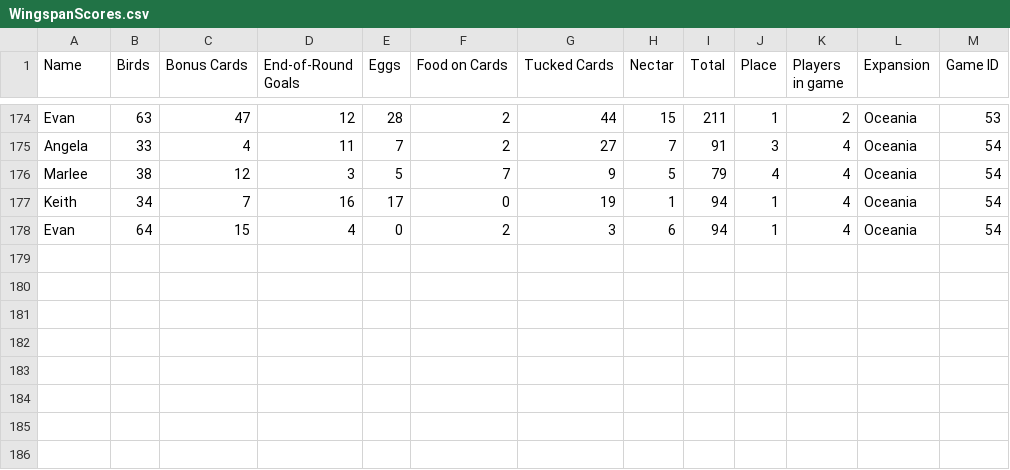
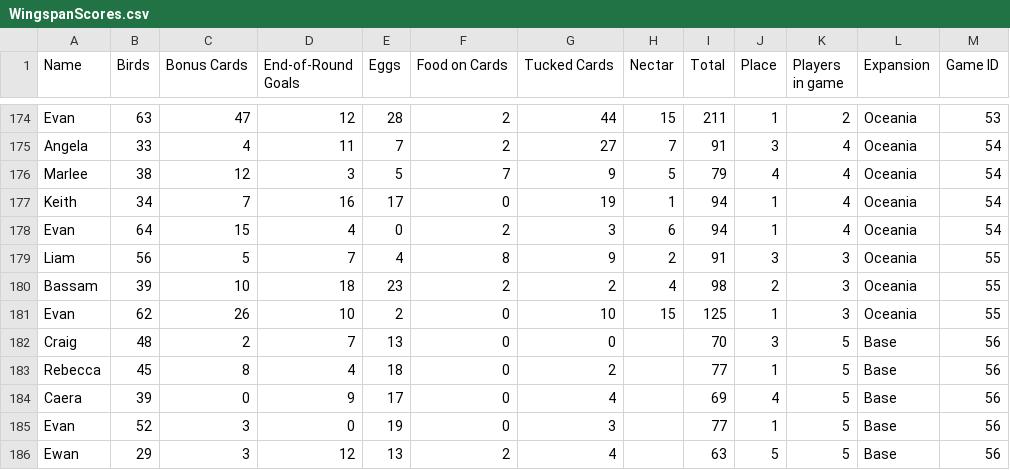
Before and after one commit to MagnusBane05/wingspanscores, a CSV file: api/WingspanScores.csv, drawn as a sheet; only a part is shown, gaps mark what is left out; the diff names each change by its address in the sheet, - before the commit and + after, or states it on an @@ line.

Commit message:
added dockerignore and latest games

```diff
--- a/api/WingspanScores.csv
+++ b/api/WingspanScores.csv
+row 179: Liam | 56 | 5 | 7 | 4 | 8 | 9 | 2 | 91 | 3 | 3 | Oceania | 55
+row 180: Bassam | 39 | 10 | 18 | 23 | 2 | 2 | 4 | 98 | 2 | 3 | Oceania | 55
+row 181: Evan | 62 | 26 | 10 | 2 | 0 | 10 | 15 | 125 | 1 | 3 | Oceania | 55
+row 182: Craig | 48 | 2 | 7 | 13 | 0 | 0 |  | 70 | 3 | 5 | Base | 56
+row 183: Rebecca | 45 | 8 | 4 | 18 | 0 | 2 |  | 77 | 1 | 5 | Base | 56
+row 184: Caera | 39 | 0 | 9 | 17 | 0 | 4 |  | 69 | 4 | 5 | Base | 56
+row 185: Evan | 52 | 3 | 0 | 19 | 0 | 3 |  | 77 | 1 | 5 | Base | 56
+row 186: Ewan | 29 | 3 | 12 | 13 | 2 | 4 |  | 63 | 5 | 5 | Base | 56
```
Also changed, not shown: 1 other file.
